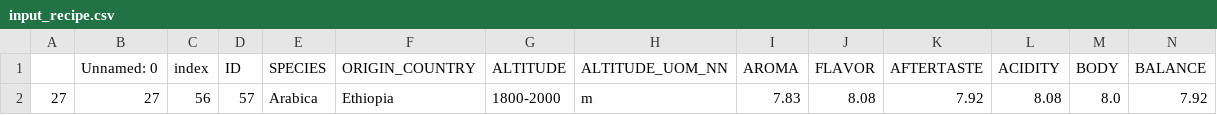
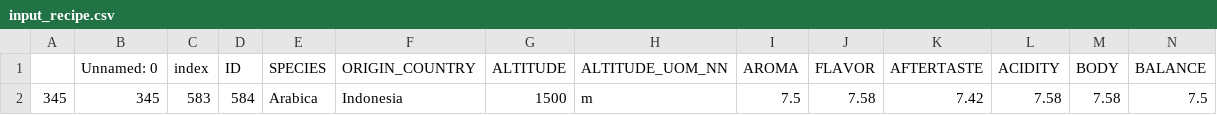
Before and after one commit to Pawlowski123/mecai-coffee-opt-blender, a CSV file: Datasets/model/input_recipe.csv, drawn as a sheet; only a part is shown; removed rows and columns are numbered as before the commit, all else as after; rows hold the shown columns only; the diff names each change by its address in the sheet, - before the commit and + after, or states it on an @@ line.

```diff
--- a/Datasets/model/input_recipe.csv
+++ b/Datasets/model/input_recipe.csv
-row 2: 27 | 27 | 56 | 57 | Arabica | Ethiopia | 1800-2000 | m | 7.83 | 8.08 | 7.92 | 8.08 | 8.0 | 7.92
+row 2: 345 | 345 | 583 | 584 | Arabica | Indonesia | 1500 | m | 7.5 | 7.58 | 7.42 | 7.58 | 7.58 | 7.5
```
Also changed, not shown: Datasets/model/input_lots_available.csv, 2 other files.
